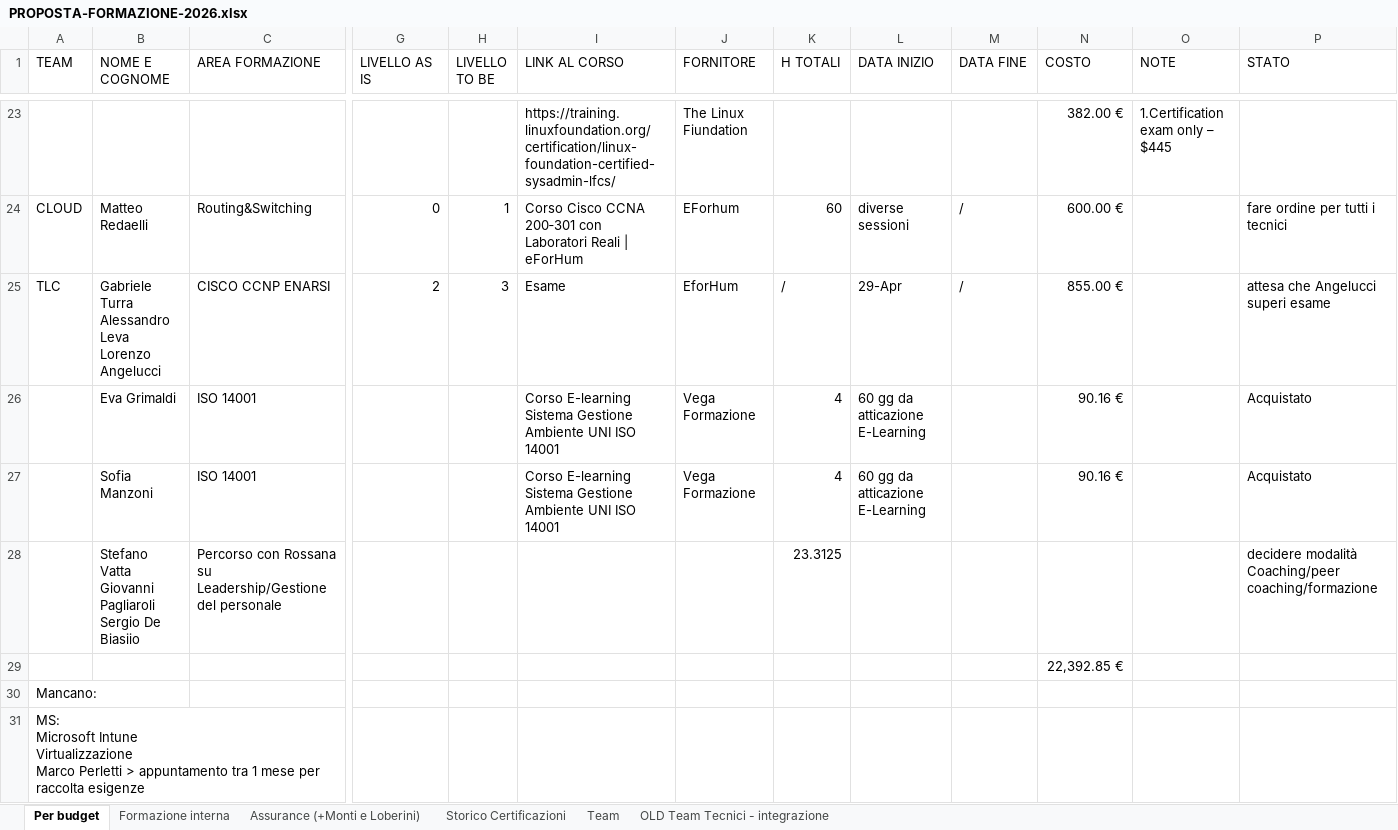
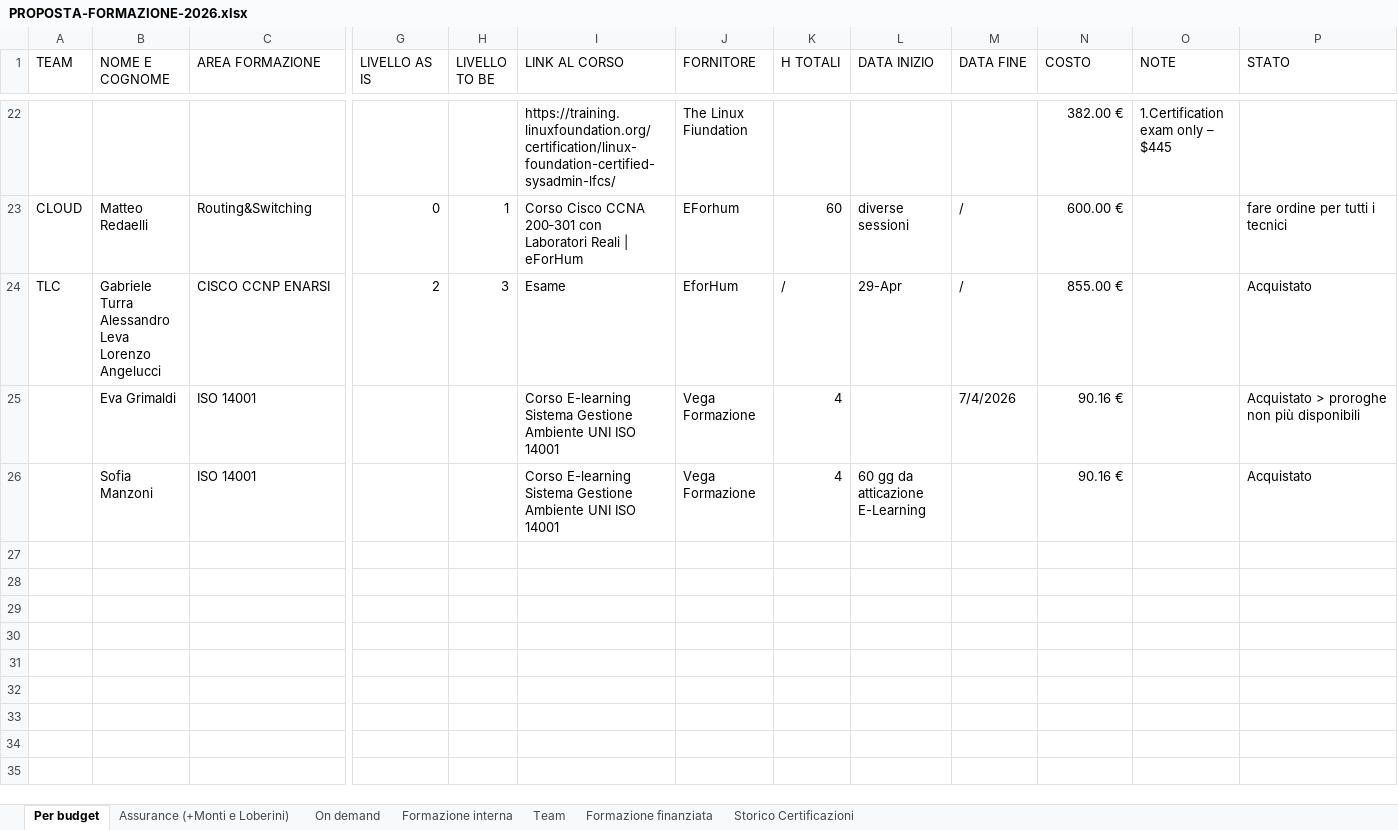
Before and after one commit to sciacco/mrsmith, an Excel workbook: apps/training/docs/PROPOSTA-FORMAZIONE-2026.xlsx, sheet Per budget, drawn as a sheet; only a part is shown, gaps mark what is left out; values as stored, in another font and other column widths than the file's, no cell formats; removed rows and columns are numbered as before the commit, all else as after; rows hold the shown columns only; ↵ is a line break in a cell; the diff covers the shown part only; the diff names each change by its address in the sheet, - before the commit and + after, or states it on an @@ line.

```diff
--- a/apps/training/docs/PROPOSTA-FORMAZIONE-2026.xlsx (sheet Per budget)
+++ b/apps/training/docs/PROPOSTA-FORMAZIONE-2026.xlsx (sheet Per budget)
@@ sheet tab hidden: OLD Team Tecnici - integrazione @@
+sheet tab: On demand
+sheet tab: Formazione finanziata
@@ sheet tab order changed: Per budget | Assurance (+Monti e Loberini) | On demand | Formazione interna | Team | Formazione finanziata | Storico Certificazioni @@
-P24 (STATO): attesa che Angelucci superi esame
+P24 (STATO): Acquistato
-L25 (DATA INIZIO): 60 gg da atticazione E-Learning
+L25 (DATA INIZIO): (empty)
-M25 (DATA FINE): (empty)
+M25 (DATA FINE): 7/4/2026
-P25 (STATO): Acquistato
+P25 (STATO): Acquistato > proroghe non più disponibili
-row 28:  | Stefano Vatta ↵ Giovanni Pagliaroli ↵ Sergio De Biasiio | Percorso con Rossana su Leadership/Gestione del personale |  |  |  |  | 23.3125 |  |  |  |  | decidere modalità Coaching/peer coaching/formazione
-row 29:  |  |  |  |  |  |  |  |  |  | 22,392.85 €
@@ row 30 hidden: Mancano: @@
@@ row 31 hidden: MS: ↵ Microsoft Intune ↵ Virtualizzazione ↵ Marco Perletti > appuntamento tra 1 mese per raccolta esigenze @@
```
Also changed, not shown: 3 removed rows, 5 hidden or unhidden rows, 15 edited cells and merged cells elsewhere in this sheet, sheet Assurance (+Monti e Loberini), sheet Team, sheet Formazione interna, sheet Storico Certificazioni, cell formats, hidden cells.
